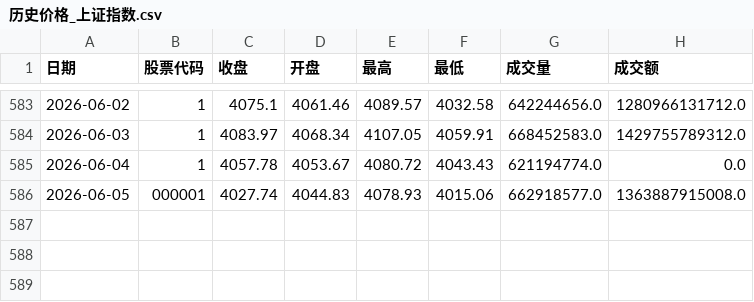
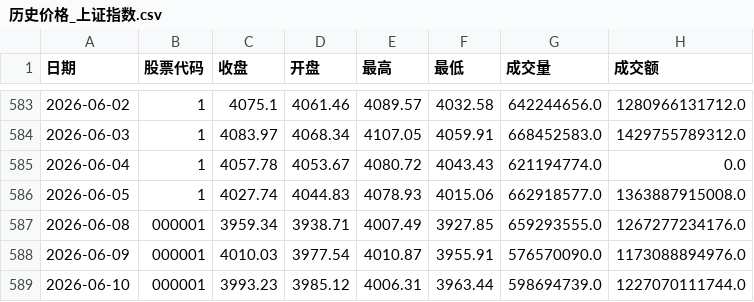
Before and after one commit to mangehua/market-dashboard, a CSV file: stock_data/历史价格_上证指数.csv, drawn as a sheet; only a part is shown, gaps mark what is left out.

Commit message:
Update stock_data/历史价格_上证指数.csv

```diff
--- a/stock_data/历史价格_上证指数.csv
+++ b/stock_data/历史价格_上证指数.csv
@@ -585,2 +585,5 @@
 2026-06-04,1,4057.78,4053.67,4080.72,4043.43,621194774.0,0.0
-2026-06-05,000001,4027.74,4044.83,4078.93,4015.06,662918577.0,1363887915008.0
+2026-06-05,1,4027.74,4044.83,4078.93,4015.06,662918577.0,1363887915008.0
+2026-06-08,000001,3959.34,3938.71,4007.49,3927.85,659293555.0,1267277234176.0
+2026-06-09,000001,4010.03,3977.54,4010.87,3955.91,576570090.0,1173088894976.0
+2026-06-10,000001,3993.23,3985.12,4006.31,3963.44,598694739.0,1227070111744.0
```
